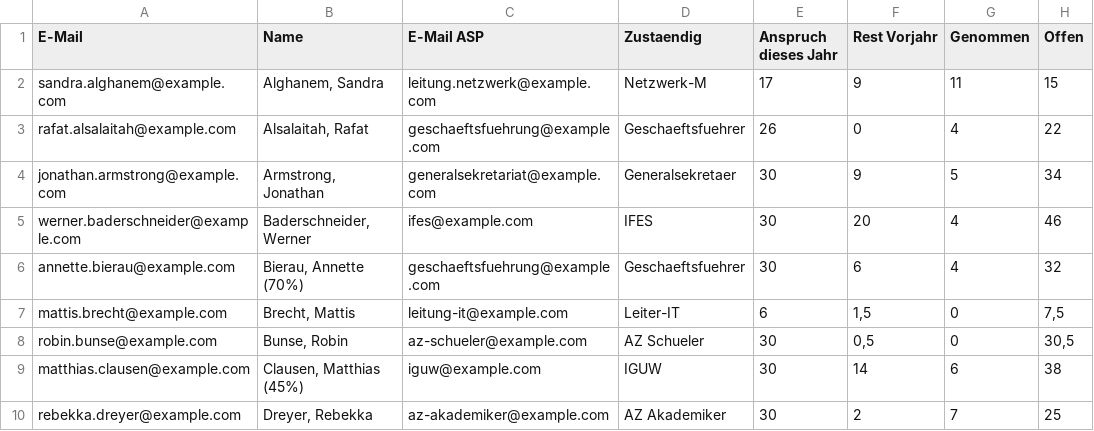
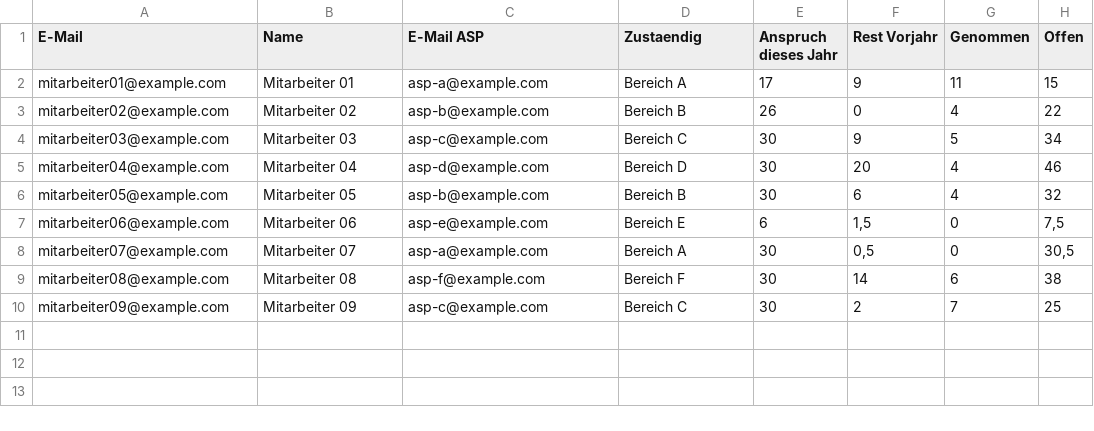
Before and after one commit to Richert-g/Urlaubshinweis_2-Passwort, a CSV file: beispiel-urlaub.csv, drawn as a sheet.

Commit message:
Anonymize example vacation CSV

```diff
--- a/beispiel-urlaub.csv
+++ b/beispiel-urlaub.csv
@@ -1,10 +1,10 @@
 E-Mail;Name;E-Mail ASP;Zustaendig;Anspruch dieses Jahr;Rest Vorjahr;Genommen;Offen
-sandra.alghanem@example.com;Alghanem, Sandra;leitung.netzwerk@example.com;Netzwerk-M;17;9;11;15
-rafat.alsalaitah@example.com;Alsalaitah, Rafat;geschaeftsfuehrung@example.com;Geschaeftsfuehrer;26;0;4;22
-jonathan.armstrong@example.com;Armstrong, Jonathan;generalsekretariat@example.com;Generalsekretaer;30;9;5;34
-werner.baderschneider@example.com;Baderschneider, Werner;ifes@example.com;IFES;30;20;4;46
-annette.bierau@example.com;Bierau, Annette (70%);geschaeftsfuehrung@example.com;Geschaeftsfuehrer;30;6;4;32
-mattis.brecht@example.com;Brecht, Mattis;leitung-it@example.com;Leiter-IT;6;1,5;0;7,5
-robin.bunse@example.com;Bunse, Robin;az-schueler@example.com;AZ Schueler;30;0,5;0;30,5
-matthias.clausen@example.com;Clausen, Matthias (45%);iguw@example.com;IGUW;30;14;6;38
-rebekka.dreyer@example.com;Dreyer, Rebekka;az-akademiker@example.com;AZ Akademiker;30;2;7;25
+mitarbeiter01@example.com;Mitarbeiter 01;asp-a@example.com;Bereich A;17;9;11;15
+mitarbeiter02@example.com;Mitarbeiter 02;asp-b@example.com;Bereich B;26;0;4;22
+mitarbeiter03@example.com;Mitarbeiter 03;asp-c@example.com;Bereich C;30;9;5;34
+mitarbeiter04@example.com;Mitarbeiter 04;asp-d@example.com;Bereich D;30;20;4;46
+mitarbeiter05@example.com;Mitarbeiter 05;asp-b@example.com;Bereich B;30;6;4;32
+mitarbeiter06@example.com;Mitarbeiter 06;asp-e@example.com;Bereich E;6;1,5;0;7,5
+mitarbeiter07@example.com;Mitarbeiter 07;asp-a@example.com;Bereich A;30;0,5;0;30,5
+mitarbeiter08@example.com;Mitarbeiter 08;asp-f@example.com;Bereich F;30;14;6;38
+mitarbeiter09@example.com;Mitarbeiter 09;asp-c@example.com;Bereich C;30;2;7;25
```
